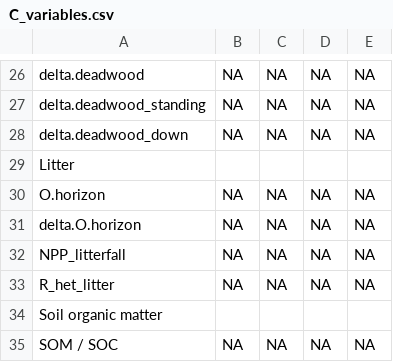
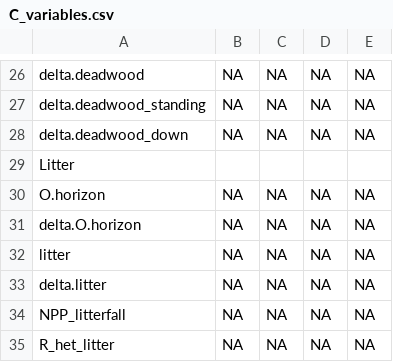
Before and after one commit to forc-db/IPCC-EFDB-integration, a CSV file: doc/manuscript/figures_tables/C_variables.csv, drawn as a sheet; only a part is shown, gaps mark what is left out; the shorter side is filled out with more unchanged rows.

Commit message:
litter section

```diff
--- a/doc/manuscript/figures_tables/C_variables.csv
+++ b/doc/manuscript/figures_tables/C_variables.csv
@@ -31,2 +31,4 @@ O.horizon,NA,NA,NA,NA
 delta.O.horizon,NA,NA,NA,NA
+litter,NA,NA,NA,NA
+delta.litter,NA,NA,NA,NA
 NPP_litterfall,NA,NA,NA,NA
```
Also changed, not shown: doc/manuscript/figures_tables/C_pools.csv, 7 other files.
